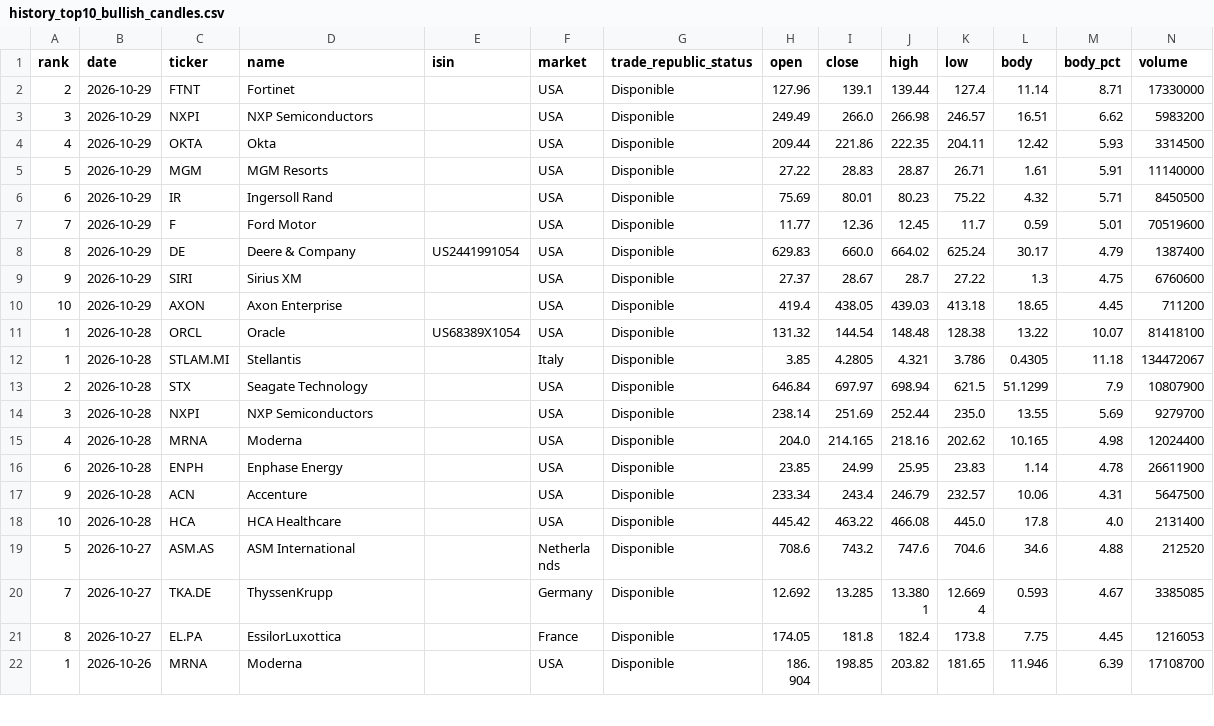
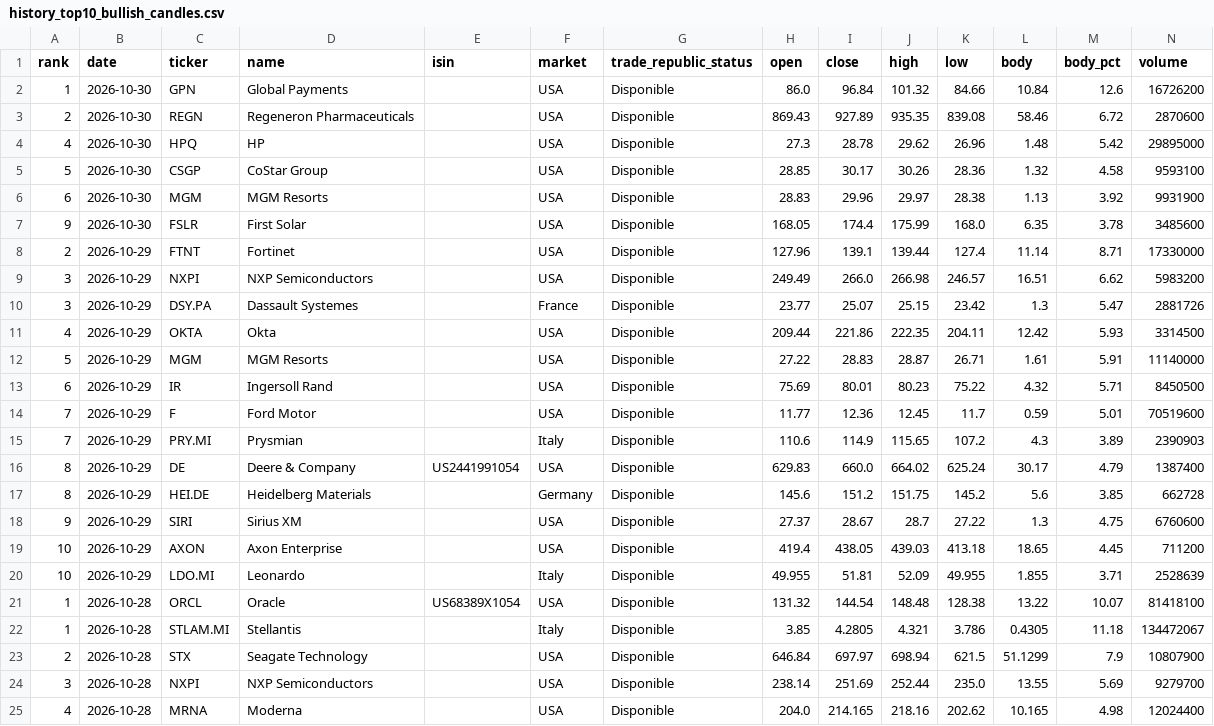
Before and after one commit to instialejandro-stack/stock-candle-scanner-actions, a CSV file: output/history_top10_bullish_candles.csv, drawn as a sheet; only a part is shown; the shorter side is filled out with more unchanged rows; the diff names each change by its address in the sheet, - before the commit and + after, or states it on an @@ line.

```diff
--- a/output/history_top10_bullish_candles.csv
+++ b/output/history_top10_bullish_candles.csv
+row 2: 1 | 2026-10-30 | GPN | Global Payments |  | USA | Disponible | 86.0 | 96.84 | 101.32 | 84.66 | 10.84 | 12.6 | 16726200
+row 3: 2 | 2026-10-30 | REGN | Regeneron Pharmaceuticals |  | USA | Disponible | 869.43 | 927.89 | 935.35 | 839.08 | 58.46 | 6.72 | 2870600
+row 4: 4 | 2026-10-30 | HPQ | HP |  | USA | Disponible | 27.3 | 28.78 | 29.62 | 26.96 | 1.48 | 5.42 | 29895000
+row 5: 5 | 2026-10-30 | CSGP | CoStar Group |  | USA | Disponible | 28.85 | 30.17 | 30.26 | 28.36 | 1.32 | 4.58 | 9593100
+row 6: 6 | 2026-10-30 | MGM | MGM Resorts |  | USA | Disponible | 28.83 | 29.96 | 29.97 | 28.38 | 1.13 | 3.92 | 9931900
+row 7: 9 | 2026-10-30 | FSLR | First Solar |  | USA | Disponible | 168.05 | 174.4 | 175.99 | 168.0 | 6.35 | 3.78 | 3485600
+row 10: 3 | 2026-10-29 | DSY.PA | Dassault Systemes |  | France | Disponible | 23.77 | 25.07 | 25.15 | 23.42 | 1.3 | 5.47 | 2881726
+row 15: 7 | 2026-10-29 | PRY.MI | Prysmian |  | Italy | Disponible | 110.6 | 114.9 | 115.65 | 107.2 | 4.3 | 3.89 | 2390903
+row 17: 8 | 2026-10-29 | HEI.DE | Heidelberg Materials |  | Germany | Disponible | 145.6 | 151.2 | 151.75 | 145.2 | 5.6 | 3.85 | 662728
+row 20: 10 | 2026-10-29 | LDO.MI | Leonardo |  | Italy | Disponible | 49.955 | 51.81 | 52.09 | 49.955 | 1.855 | 3.71 | 2528639
```
Also changed, not shown: output/history_intraday_candidates.csv, output/intraday_candidates.csv, 2 other files.
